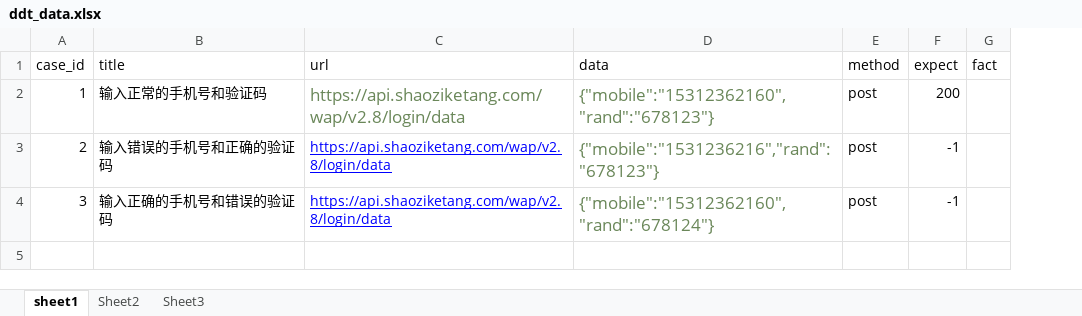
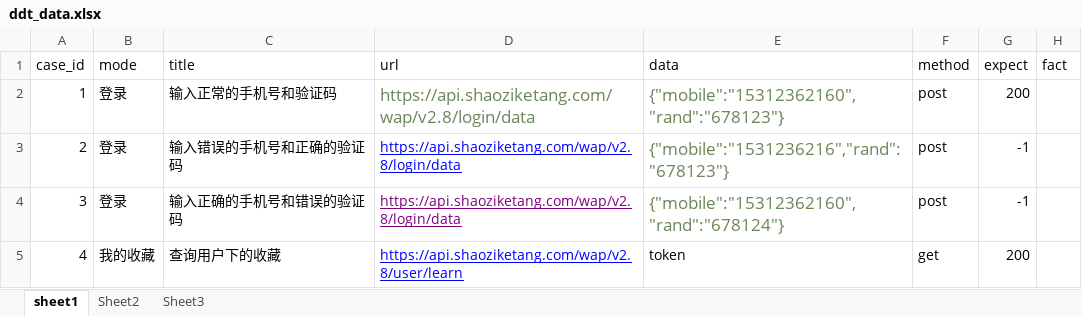
Before and after one commit to littltprince/shaoziAPI, an Excel workbook: data/ddt_data.xlsx, sheet sheet1, drawn as a sheet; values as stored, in another font and other column widths than the file's, no borders; addresses are those after the commit; the diff names each change by its address in the sheet, - before the commit and + after, or states it on an @@ line.

```diff
--- a/data/ddt_data.xlsx (sheet sheet1)
+++ b/data/ddt_data.xlsx (sheet sheet1)
+column B (mode), rows 2-4: all 登录
-D4 text colour: #0000FF
+D4 text colour: #800080
+row 5: 4 | 我的收藏 | 查询用户下的收藏 | https://api.shaoziketang.com/wap/v2.8/user/learn | token | get | 200
```
Also changed, not shown: 9 other files.
